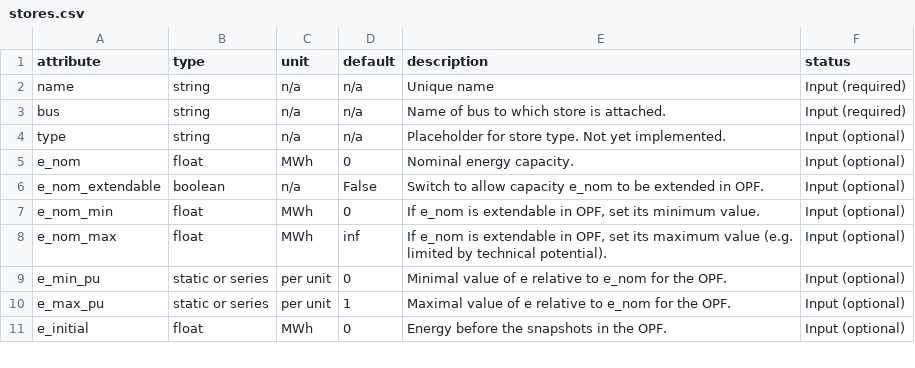
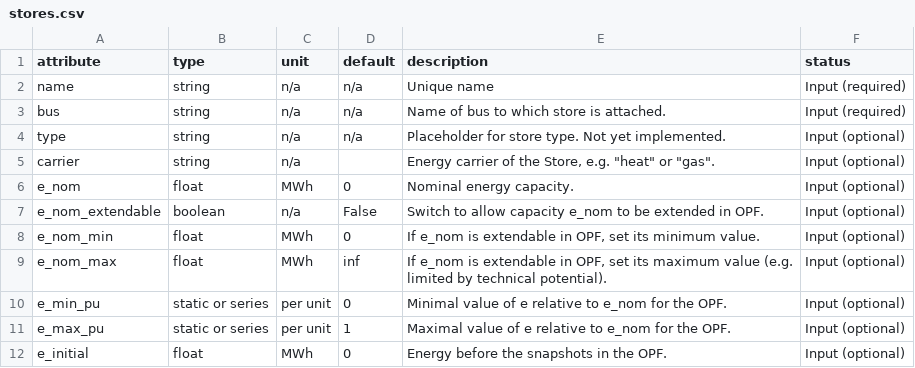
Before and after one commit to PyPSA/PyPSA, a CSV file: pypsa/component_attrs/stores.csv, drawn as a sheet; only a part is shown; the diff names each change by its address in the sheet, - before the commit and + after, or states it on an @@ line.

```diff
--- a/pypsa/component_attrs/stores.csv
+++ b/pypsa/component_attrs/stores.csv
+row 5: carrier | string | n/a |  | Energy carrier of the Store, e.g. "heat" or "gas". | Input (optional)
```
Also changed, not shown: pypsa/component_attrs/lines.csv, pypsa/component_attrs/links.csv, 2 other files.
